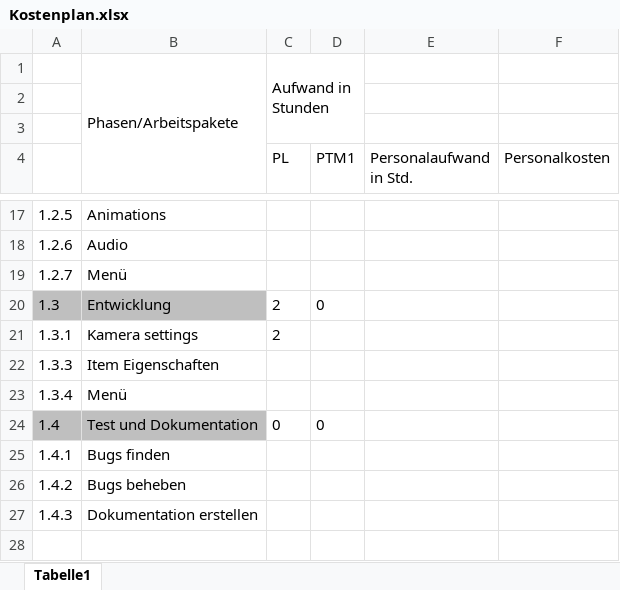
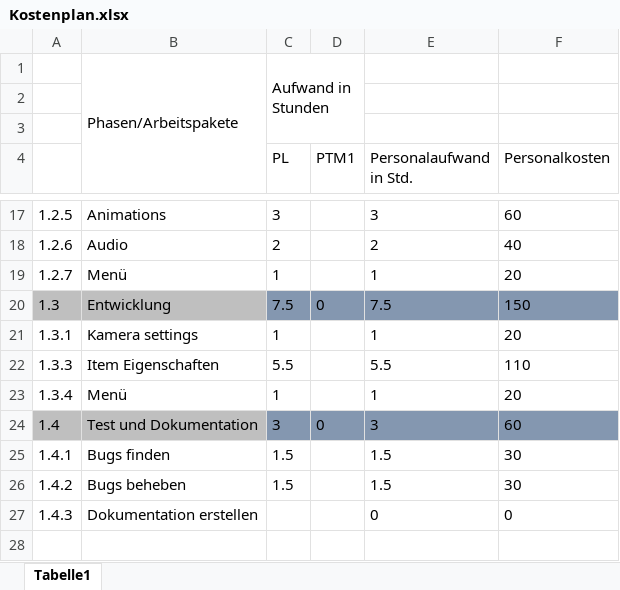
Before and after one commit to LukasSchneider1/Game-Information, an Excel workbook: Kostenplan.xlsx, sheet Tabelle1, drawn as a sheet; only a part is shown, gaps mark what is left out; the shorter side is filled out with more unchanged rows; values as stored, in another font and other column widths than the file's, no borders; the diff covers the shown part only; the diff names each change by its address in the sheet, - before the commit and + after, or states it on an @@ line.

```diff
--- a/Kostenplan.xlsx (sheet Tabelle1)
+++ b/Kostenplan.xlsx (sheet Tabelle1)
-C17 (PL): (empty)
+C17 (PL): 3
-E17 (Personalaufwand in Std.): (empty)
+E17 (Personalaufwand in Std.): 3
-F17 (Personalkosten): (empty)
+F17 (Personalkosten): 60
-C18 (PL): (empty)
+C18 (PL): 2
-E18 (Personalaufwand in Std.): (empty)
+E18 (Personalaufwand in Std.): 2
-F18 (Personalkosten): (empty)
+F18 (Personalkosten): 40
-C19 (PL): (empty)
+C19 (PL): 1
-E19 (Personalaufwand in Std.): (empty)
+E19 (Personalaufwand in Std.): 1
-F19 (Personalkosten): (empty)
+F19 (Personalkosten): 20
-C20 (PL): 2
+C20 (PL): 7.5
-C20:F20 fill: none
+C20:F20 fill: #8497B0
-E20 (Personalaufwand in Std.): (empty)
+E20 (Personalaufwand in Std.): 7.5
-F20 (Personalkosten): (empty)
+F20 (Personalkosten): 150
-C21 (PL): 2
+C21 (PL): 1
-E21 (Personalaufwand in Std.): (empty)
+E21 (Personalaufwand in Std.): 1
-F21 (Personalkosten): (empty)
+F21 (Personalkosten): 20
-C22 (PL): (empty)
+C22 (PL): 5.5
-E22 (Personalaufwand in Std.): (empty)
+E22 (Personalaufwand in Std.): 5.5
-F22 (Personalkosten): (empty)
+F22 (Personalkosten): 110
-C23 (PL): (empty)
+C23 (PL): 1
-E23 (Personalaufwand in Std.): (empty)
+E23 (Personalaufwand in Std.): 1
-F23 (Personalkosten): (empty)
+F23 (Personalkosten): 20
-C24 (PL): 0
+C24 (PL): 3
-C24:F24 fill: none
+C24:F24 fill: #8497B0
-E24 (Personalaufwand in Std.): (empty)
+E24 (Personalaufwand in Std.): 3
-F24 (Personalkosten): (empty)
+F24 (Personalkosten): 60
-C25:C26 (PL): (empty)
+C25:C26 (PL): 1.5
-E25:E26 (Personalaufwand in Std.): (empty)
+E25:E26 (Personalaufwand in Std.): 1.5
-F25:F26 (Personalkosten): (empty)
+F25:F26 (Personalkosten): 30
-E27 (Personalaufwand in Std.): (empty)
+E27 (Personalaufwand in Std.): 0
-F27 (Personalkosten): (empty)
+F27 (Personalkosten): 0
-row 28: (empty)
```
Also changed, not shown: 2 removed rows, 31 edited cells and cell formats elsewhere in this sheet, Zeitplan.xlsx.
